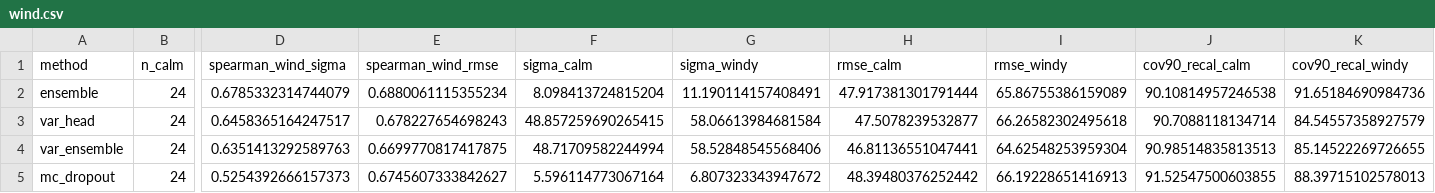
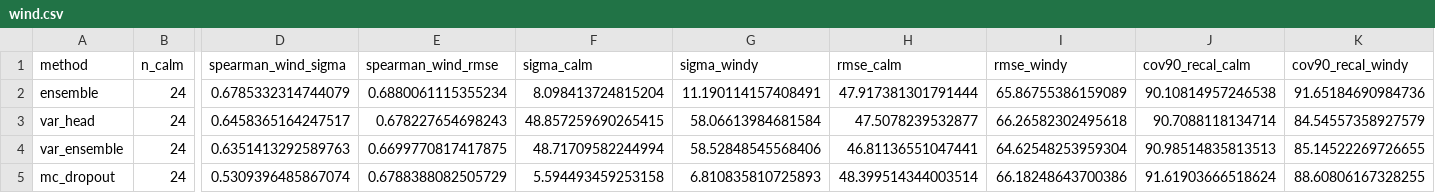
Before and after one commit to wouyang26/idl_project_38, a CSV file: docs/uncertainty/wind.csv, drawn as a sheet; only a part is shown, gaps mark what is left out; the diff names each change by its address in the sheet, - before the commit and + after, or states it on an @@ line.

Commit message:
Uncertainty on unseen wind: --split for uncertainty.py and cvar_uncertainty.py
- uncertainty.py --split <held-out>: scores the split's runs and its control's on the flights neither trained or
  validated on (as stress_test.py); recalibrates each on its own validation flights; adds the energy bias
- cvar_uncertainty.py --split / --inlet_mag: windy-day simulations; failed simulations are dropped by default
  (--keep_failed keeps them)
- both scripts seed the MC dropout masks (--seed); random-split MC dropout numbers updated
- README + docs/uncertainty_wind: b-TCN variance heads (6 new runs) and the Experiment C ensembles on wind

```diff
--- a/docs/uncertainty/wind.csv
+++ b/docs/uncertainty/wind.csv
-D5 (spearman_wind_sigma): 0.5254392666157373
+D5 (spearman_wind_sigma): 0.5309396485867074
-E5 (spearman_wind_rmse): 0.6745607333842627
+E5 (spearman_wind_rmse): 0.6788388082505729
-F5 (sigma_calm): 5.596114773067164
+F5 (sigma_calm): 5.594493459253158
-G5 (sigma_windy): 6.807323343947672
+G5 (sigma_windy): 6.810835810725893
-H5 (rmse_calm): 48.39480376252442
+H5 (rmse_calm): 48.399514344003514
-I5 (rmse_windy): 66.19228651416913
+I5 (rmse_windy): 66.18248643700386
-J5 (cov90_recal_calm): 91.52547500603855
+J5 (cov90_recal_calm): 91.61903666518624
-K5 (cov90_recal_windy): 88.39715102578013
+K5 (cov90_recal_windy): 88.60806167328255
```
Also changed, not shown: 29 other files.
